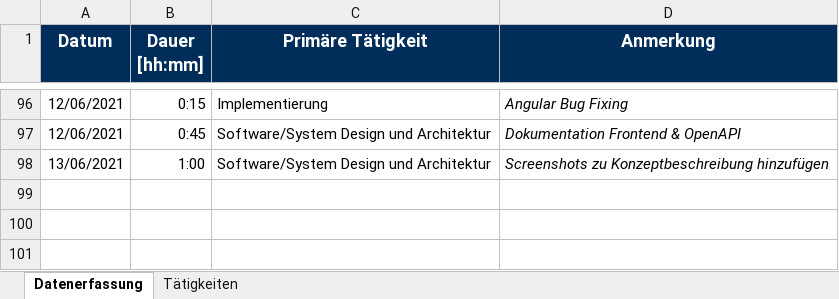
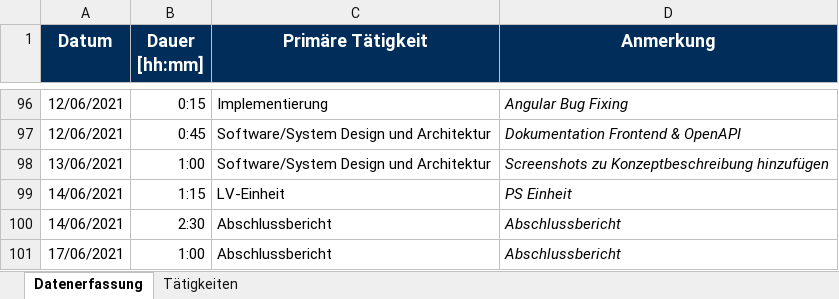
Before and after one commit to Hegl1/SE_2021_g4t3, an Excel workbook: docs/timetracking/Zeitaufzeichnung_Thalmann_Matthias.xlsx, sheet Datenerfassung, drawn as a sheet; only a part is shown, gaps mark what is left out; values as stored, in another font and other column widths than the file's, no borders; the diff names each change by its address in the sheet, - before the commit and + after, or states it on an @@ line.

Commit message:
docs(timetracking): updated timetracking

```diff
--- a/docs/timetracking/Zeitaufzeichnung_Thalmann_Matthias.xlsx (sheet Datenerfassung)
+++ b/docs/timetracking/Zeitaufzeichnung_Thalmann_Matthias.xlsx (sheet Datenerfassung)
+row 99: 14/06/2021 | 1:15 | LV-Einheit | PS Einheit
+row 100: 14/06/2021 | 2:30 | Abschlussbericht | Abschlussbericht
+row 101: 17/06/2021 | 1:00 | Abschlussbericht | Abschlussbericht
```
